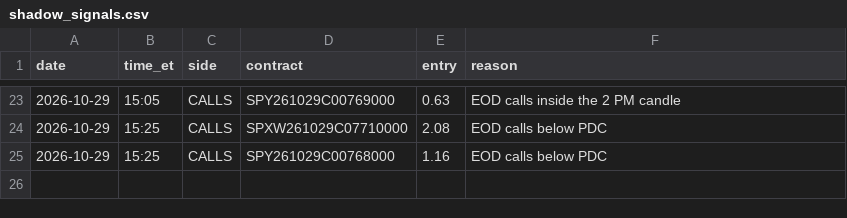
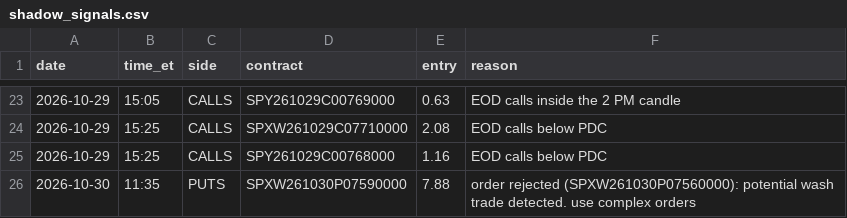
Before and after one commit to thetrinmillenia/belle-backtest, a CSV file: results/shadow_signals.csv, drawn as a sheet; only a part is shown, gaps mark what is left out; the diff names each change by its address in the sheet, - before the commit and + after, or states it on an @@ line.

Commit message:
Shadow log

```diff
--- a/results/shadow_signals.csv
+++ b/results/shadow_signals.csv
+row 26: 2026-10-30 | 11:35 | PUTS | SPXW261030P07590000 | 7.88 | order rejected (SPXW261030P07560000): potential wash trade detected. use complex orders
```
